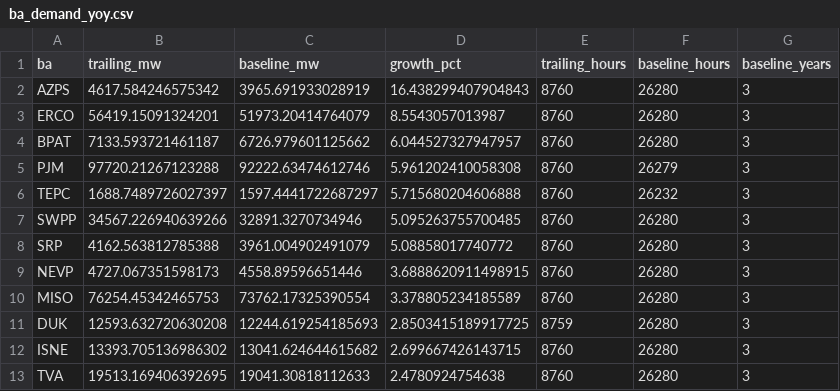
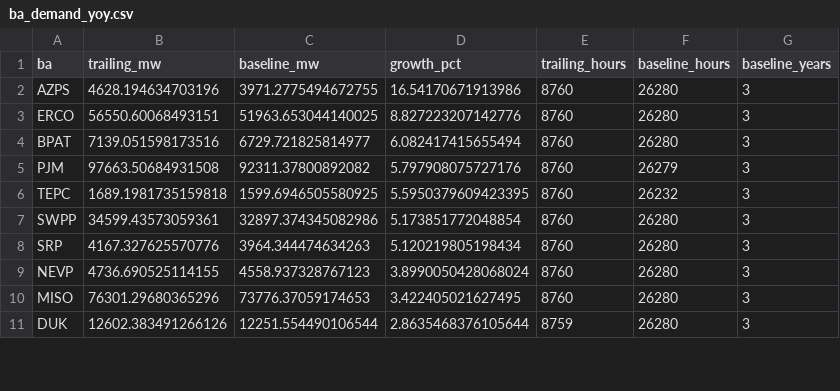
Before and after one commit to vxguo1/powertracker, a CSV file: data/cache/ba_demand_yoy.csv, drawn as a sheet; only a part is shown; the diff covers the shown part only.

Commit message:
refresh: EIA demand (2026-07-13)

```diff
--- a/data/cache/ba_demand_yoy.csv
+++ b/data/cache/ba_demand_yoy.csv
@@ -1,13 +1,11 @@
 ba,trailing_mw,baseline_mw,growth_pct,trailing_hours,baseline_hours,baseline_years
-AZPS,4617.584246575342,3965.691933028919,16.438299407904843,8760,26280,3
-ERCO,56419.15091324201,51973.20414764079,8.5543057013987,8760,26280,3
-BPAT,7133.593721461187,6726.979601125662,6.044527327947957,8760,26280,3
-PJM,97720.21267123288,92222.63474612746,5.961202410058308,8760,26279,3
-TEPC,1688.7489726027397,1597.4441722687297,5.715680204606888,8760,26232,3
-SWPP,34567.226940639266,32891.3270734946,5.095263755700485,8760,26280,3
-SRP,4162.563812785388,3961.004902491079,5.08858017740772,8760,26280,3
-NEVP,4727.067351598173,4558.89596651446,3.6888620911498915,8760,26280,3
-MISO,76254.45342465753,73762.17325390554,3.378805234185589,8760,26280,3
-DUK,12593.632720630208,12244.619254185693,2.8503415189917725,8759,26280,3
-ISNE,13393.705136986302,13041.624644615682,2.699667426143715,8760,26280,3
-TVA,19513.169406392695,19041.30818112633,2.4780924754638,8760,26280,3
+AZPS,4628.194634703196,3971.2775494672755,16.54170671913986,8760,26280,3
+ERCO,56550.60068493151,51963.653044140025,8.827223207142776,8760,26280,3
+BPAT,7139.051598173516,6729.721825814977,6.082417415655494,8760,26280,3
+PJM,97663.50684931508,92311.37800892082,5.797908075727176,8760,26279,3
+TEPC,1689.1981735159818,1599.6946505580925,5.5950379609423395,8760,26232,3
+SWPP,34599.43573059361,32897.374345082986,5.173851772048854,8760,26280,3
+SRP,4167.327625570776,3964.344474634263,5.120219805198434,8760,26280,3
+NEVP,4736.690525114155,4558.937328767123,3.8990050428068024,8760,26280,3
+MISO,76301.29680365296,73776.37059174653,3.422405021627495,8760,26280,3
+DUK,12602.383491266126,12251.554490106544,2.8635468376105644,8759,26280,3
```
Also changed, not shown: 4 added rows, 2 removed rows and 21 edited cells elsewhere in this file, 1 other file.
